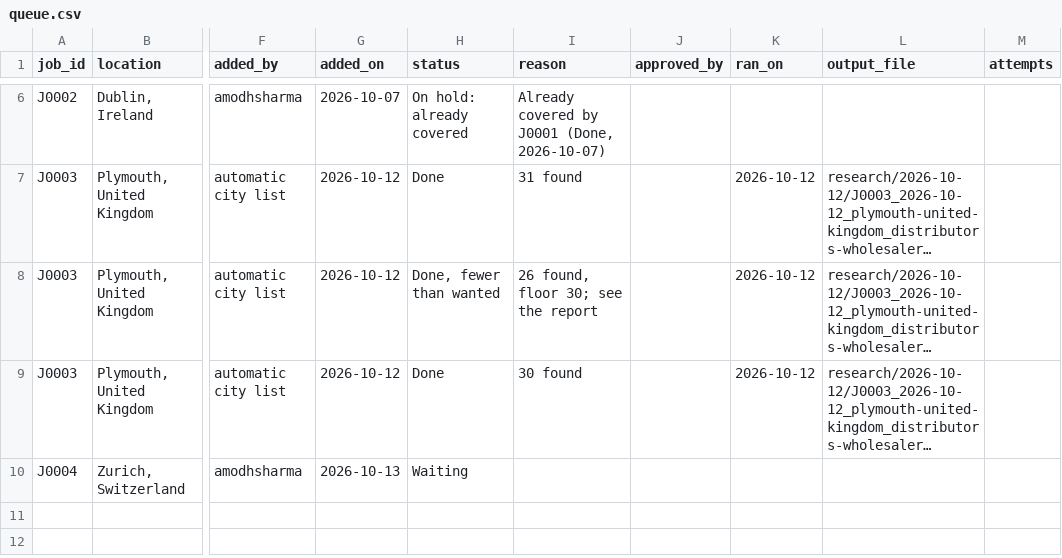
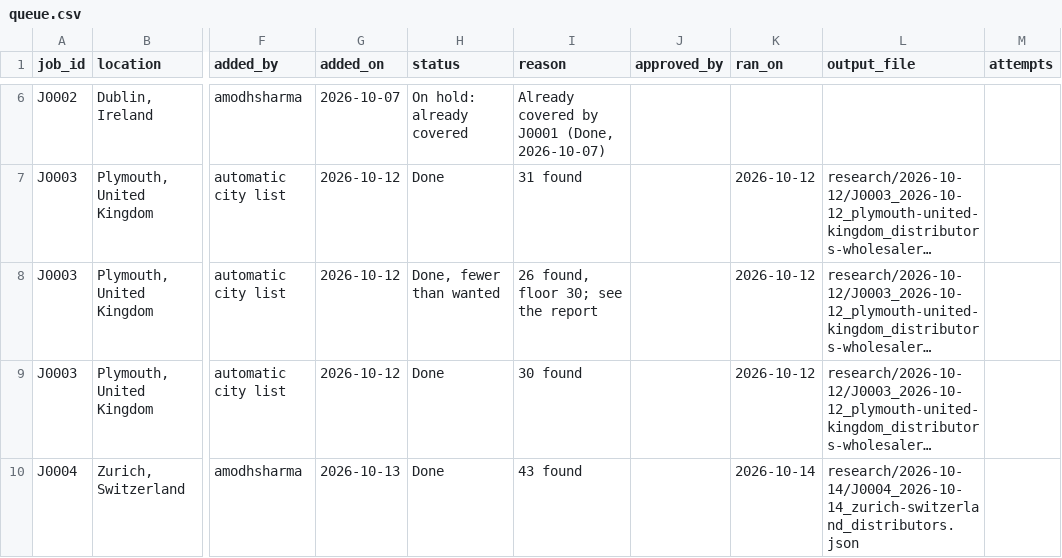
Before and after one commit to amodhsharma/diablo-outreach-v2, a CSV file: research/queue.csv, drawn as a sheet; only a part is shown, gaps mark what is left out; long unchanged cells end in …; the diff names each change by its address in the sheet, - before the commit and + after, or states it on an @@ line.

```diff
--- a/research/queue.csv
+++ b/research/queue.csv
-H10 (status): Waiting
+H10 (status): Done
-I10 (reason): (empty)
+I10 (reason): 43 found
-K10 (ran_on): (empty)
+K10 (ran_on): 2026-10-14
-L10 (output_file): (empty)
+L10 (output_file): research/2026-10-14/J0004_2026-10-14_zurich-switzerland_distributors.json
```
Also changed, not shown: 2 other files.
